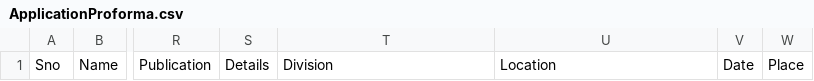
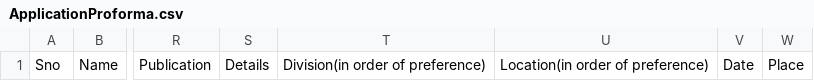
Before and after one commit to PrateekPandey7/ApplicationProforma, a CSV file: ApplicationProforma.csv, drawn as a sheet; only a part is shown, gaps mark what is left out; the diff names each change by its address in the sheet, - before the commit and + after, or states it on an @@ line.

```diff
--- a/ApplicationProforma.csv
+++ b/ApplicationProforma.csv
-T1: Division
+T1: Division(in order of preference)
-U1: Location
+U1: Location(in order of preference)
```
Also changed, not shown: 12 other files.
